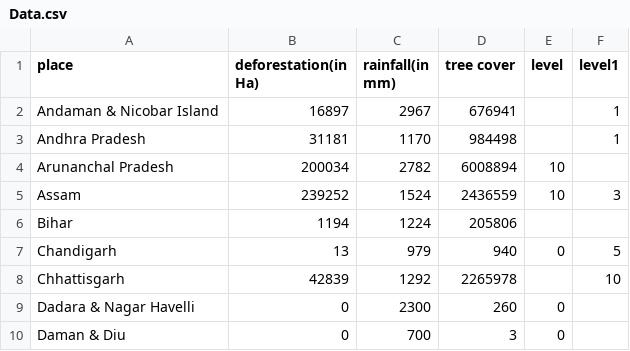
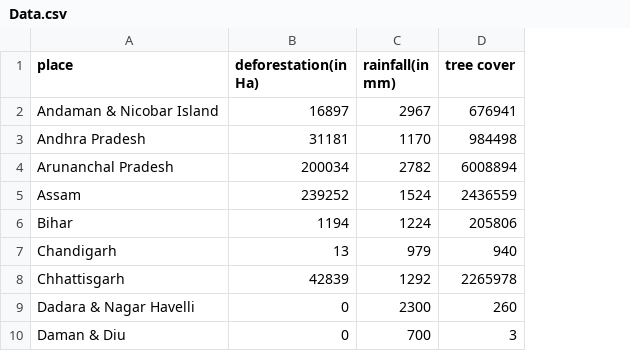
Before and after one commit to PSM1729/IoT-Final-Project, a CSV file: Deforestation/Data.csv, drawn as a sheet; only a part is shown; the diff names each change by its address in the sheet, - before the commit and + after, or states it on an @@ line.

Commit message:
changed data.csv

```diff
--- a/Deforestation/Data.csv
+++ b/Deforestation/Data.csv
-column E (level), rows 4-10: 10 | 10 |  | 0 |  | 0 | 0
-column F (level1), rows 2-8: 1 | 1 |  | 3 |  | 5 | 10
```
Also changed, not shown: 1 other file.
